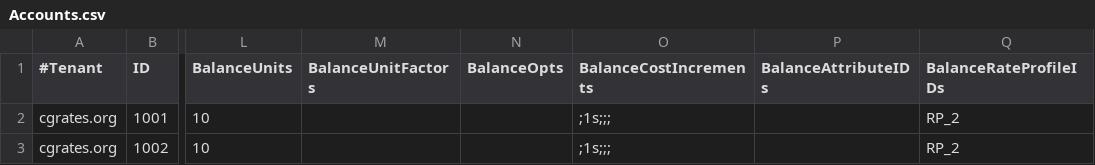
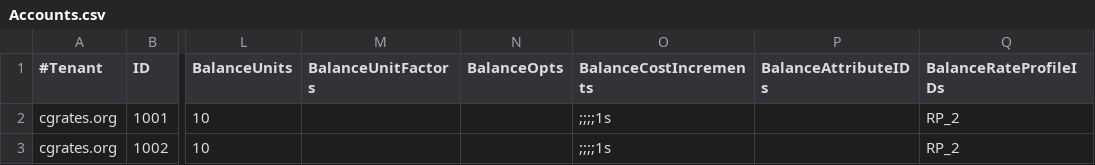
Before and after one commit to cgrates/cgrates, a CSV file: data/tariffplans/tutorial/Accounts.csv, drawn as a sheet; only a part is shown, gaps mark what is left out; the diff names each change by its address in the sheet, - before the commit and + after, or states it on an @@ line.

```diff
--- a/data/tariffplans/tutorial/Accounts.csv
+++ b/data/tariffplans/tutorial/Accounts.csv
-O2:O3 (BalanceCostIncrements): ;1s;;;
+O2:O3 (BalanceCostIncrements): ;;;;1s
```
Also changed, not shown: data/tariffplans/radius_charging/Accounts.csv, data/tariffplans/sessions/Accounts.csv, 22 other files.
